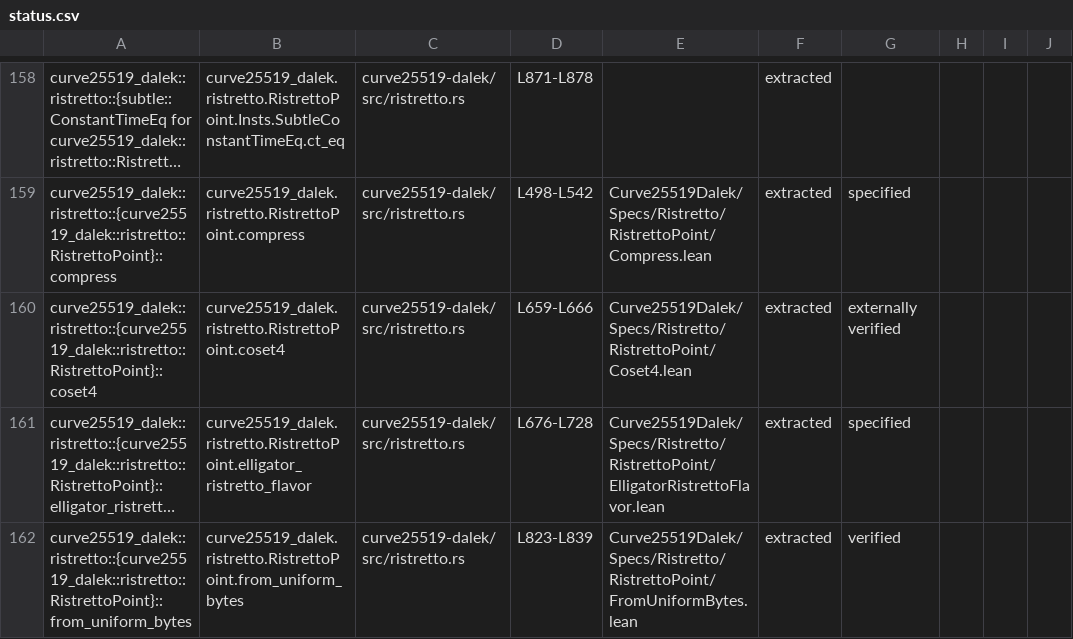
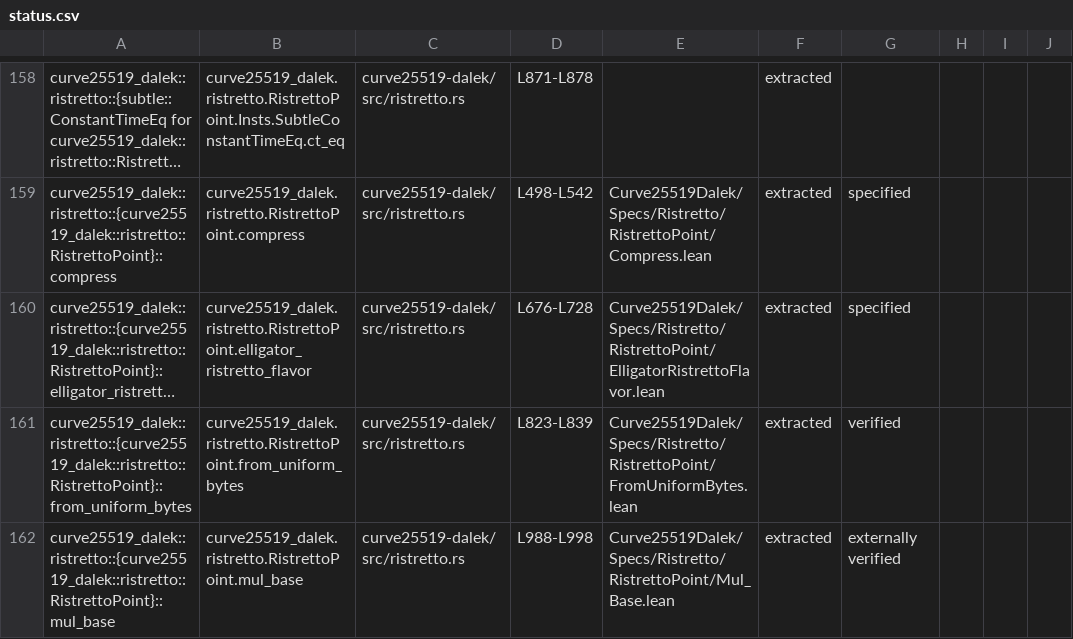
Before and after one commit to Beneficial-AI-Foundation/curve25519-dalek-lean-verify, a CSV file: status.csv, drawn as a sheet; only a part is shown, gaps mark what is left out; the shorter side is filled out with more unchanged rows; long unchanged cells end in …; the diff names each change by its address in the sheet, - before the commit and + after, or states it on an @@ line.

Commit message:
remove coset4

```diff
--- a/status.csv
+++ b/status.csv
-row 160: curve25519_dalek::ristretto::{curve25519_dalek::ristretto::RistrettoPoint}::coset4 | curve25519_dalek.ristretto.RistrettoPoint.coset4 | curve25519-dalek/src/ristretto.rs | L659-L666 | Curve25519Dalek/Specs/Ristretto/RistrettoPoint/Coset4.lean | extracted | externally verified
```
Also changed, not shown: 4 other files.
